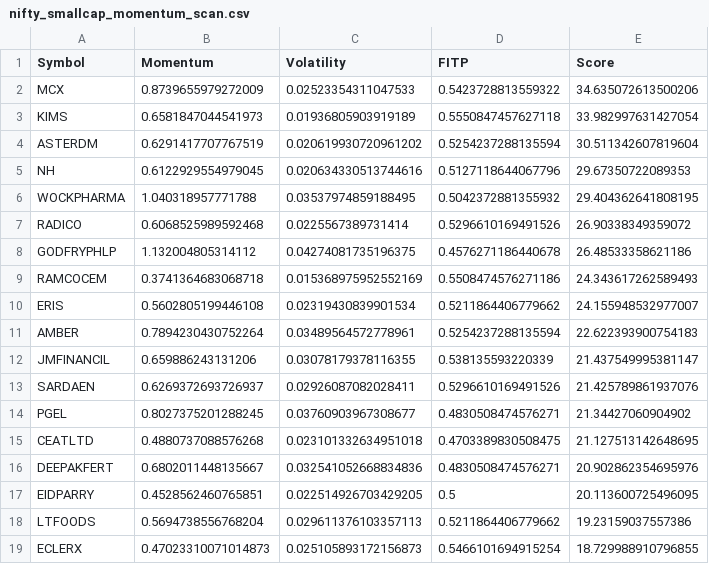
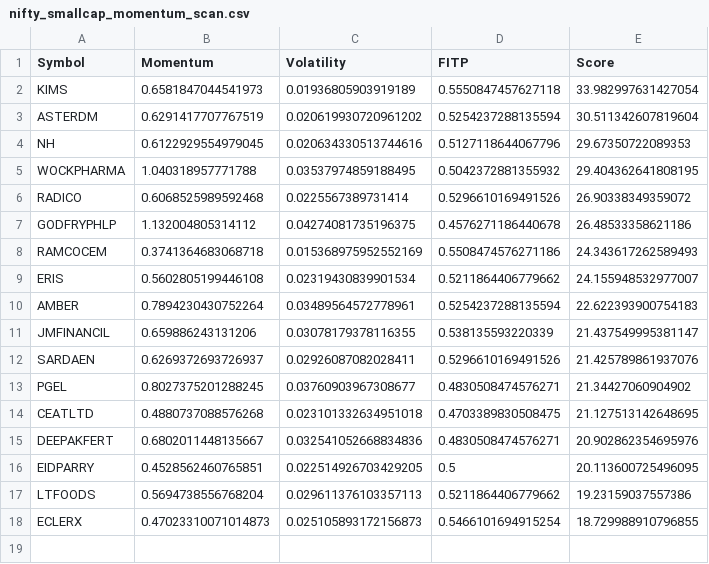
Before and after one commit to Hspatel1312/Stock-scanner, a CSV file: data/nifty_smallcap_momentum_scan.csv, drawn as a sheet.

Commit message:
Update nifty_smallcap_momentum_scan.csv

```diff
--- a/data/nifty_smallcap_momentum_scan.csv
+++ b/data/nifty_smallcap_momentum_scan.csv
@@ -1,3 +1,2 @@
 Symbol,Momentum,Volatility,FITP,Score
-MCX,0.8739655979272009,0.02523354311047533,0.5423728813559322,34.635072613500206
 KIMS,0.6581847044541973,0.01936805903919189,0.5550847457627118,33.982997631427054
```
